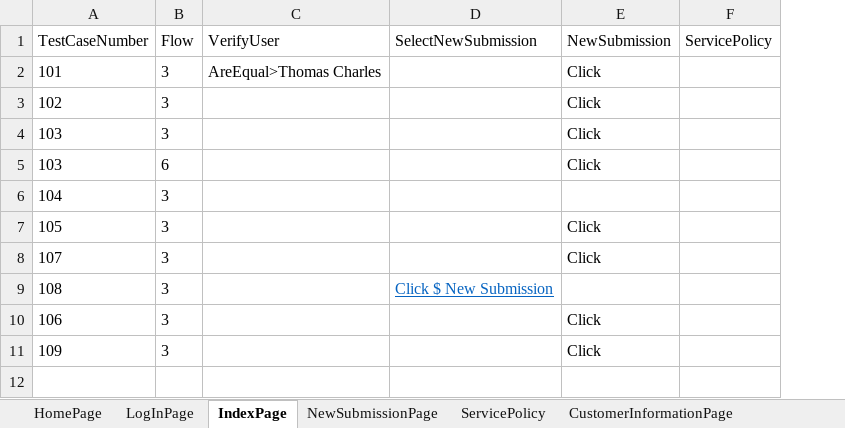
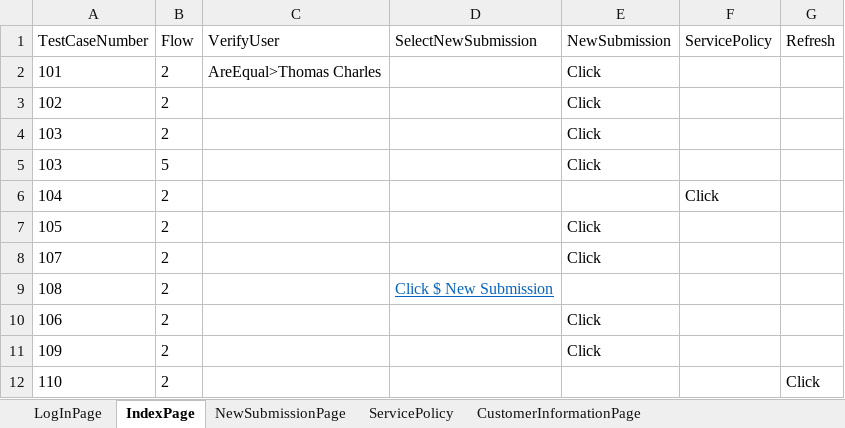
Before and after one commit to lucky0930/KLICCodelessFramework, an Excel workbook: resources/test_data/VM_TestData_Sample1.xlsx, sheet IndexPage, drawn as a sheet; values as stored, in another font and other column widths than the file's, no borders; the diff names each change by its address in the sheet, - before the commit and + after, or states it on an @@ line.

```diff
--- a/resources/test_data/VM_TestData_Sample1.xlsx (sheet IndexPage)
+++ b/resources/test_data/VM_TestData_Sample1.xlsx (sheet IndexPage)
+column G (Refresh), empty
-B2:B4 (Flow): 3
+B2:B4 (Flow): 2
-B5 (Flow): 6
+B5 (Flow): 5
-B6:B11 (Flow): 3
+B6:B11 (Flow): 2
-F6 (ServicePolicy): (empty)
+F6 (ServicePolicy): Click
+row 12: 110 | 2 |  |  |  |  | Click
```
Also changed, not shown: sheet Iframepage, sheet NewSubmissionPage, sheet LogInPage, sheet ServicePolicy, sheet CustomerInformationPage, other sheet tabs, 20 other files.
